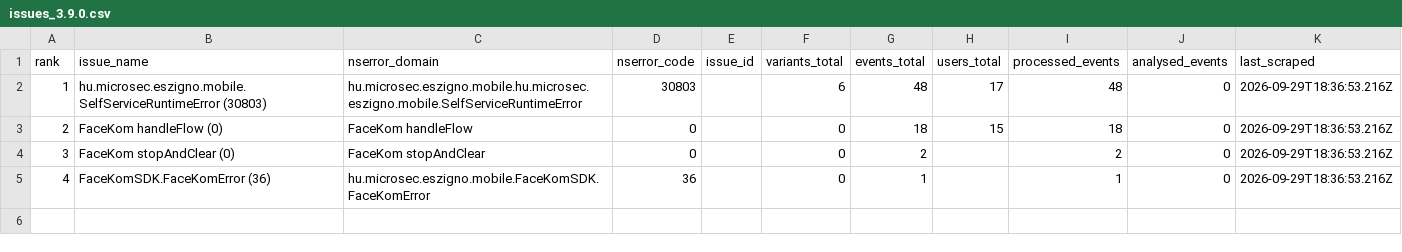
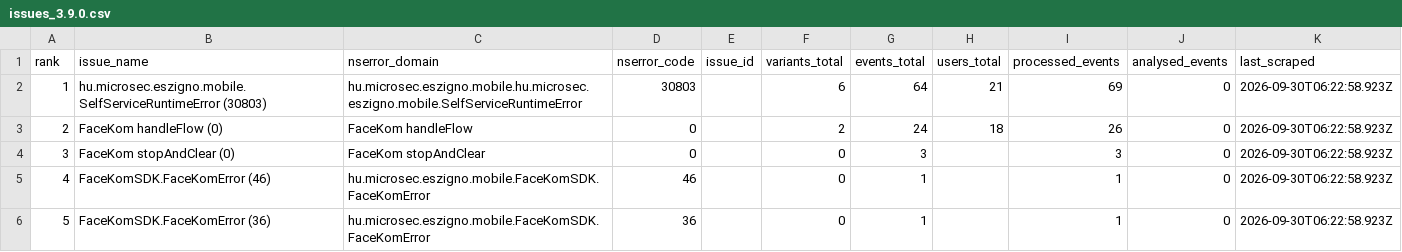
Before and after one commit to glizik/GFK, a CSV file: data/issues_3.9.0.csv, drawn as a sheet.

```diff
--- a/data/issues_3.9.0.csv
+++ b/data/issues_3.9.0.csv
@@ -1,5 +1,6 @@
 rank,issue_name,nserror_domain,nserror_code,issue_id,variants_total,events_total,users_total,processed_events,analysed_events,last_scraped
-1,hu.microsec.eszigno.mobile.SelfServiceRuntimeError (30803),hu.microsec.eszigno.mobile.hu.microsec.eszigno.mobile.SelfServiceRuntimeError,30803,,6,48,17,48,0,2026-09-29T18:36:53.216Z
-2,FaceKom handleFlow (0),FaceKom handleFlow,0,,0,18,15,18,0,2026-09-29T18:36:53.216Z
-3,FaceKom stopAndClear (0),FaceKom stopAndClear,0,,0,2,,2,0,2026-09-29T18:36:53.216Z
-4,FaceKomSDK.FaceKomError (36),hu.microsec.eszigno.mobile.FaceKomSDK.FaceKomError,36,,0,1,,1,0,2026-09-29T18:36:53.216Z
+1,hu.microsec.eszigno.mobile.SelfServiceRuntimeError (30803),hu.microsec.eszigno.mobile.hu.microsec.eszigno.mobile.SelfServiceRuntimeError,30803,,6,64,21,69,0,2026-09-30T06:22:58.923Z
+2,FaceKom handleFlow (0),FaceKom handleFlow,0,,2,24,18,26,0,2026-09-30T06:22:58.923Z
+3,FaceKom stopAndClear (0),FaceKom stopAndClear,0,,0,3,,3,0,2026-09-30T06:22:58.923Z
+4,FaceKomSDK.FaceKomError (46),hu.microsec.eszigno.mobile.FaceKomSDK.FaceKomError,46,,0,1,,1,0,2026-09-30T06:22:58.923Z
+5,FaceKomSDK.FaceKomError (36),hu.microsec.eszigno.mobile.FaceKomSDK.FaceKomError,36,,0,1,,1,0,2026-09-30T06:22:58.923Z
```
Also changed, not shown: 2 other files.
